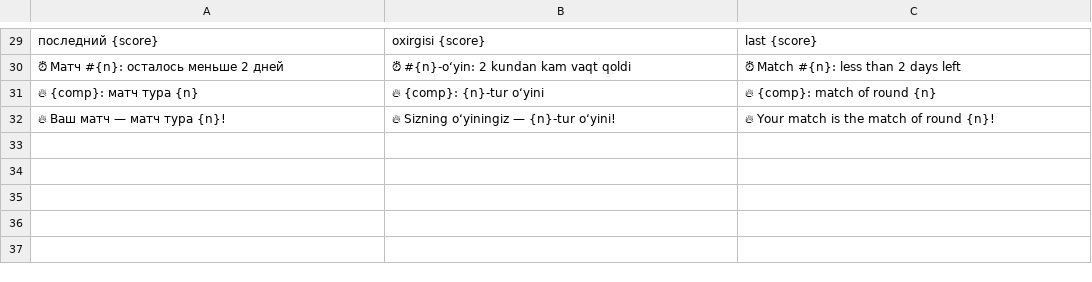
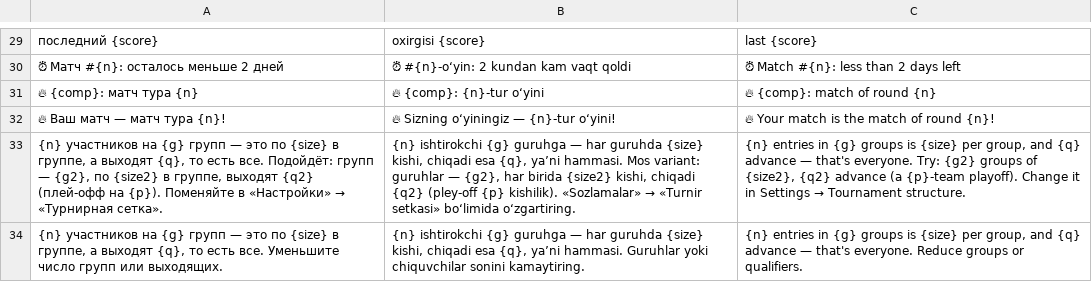
Before and after one commit to AcedStudio/RocketLeague, a TSV file: scripts/i18n/translations-14-journey.tsv, drawn as a sheet; only a part is shown, gaps mark what is left out; the diff names each change by its address in the sheet, - before the commit and + after, or states it on an @@ line.

```diff
--- a/scripts/i18n/translations-14-journey.tsv
+++ b/scripts/i18n/translations-14-journey.tsv
+row 33: {n} участников на {g} групп — это по {size} в группе, а выходят {q}, то есть все. Подойдёт: групп — {g2}, по {size2} в группе, выходят {q2} (плей-офф на {p}). Поменяйте в «Настройки» → «Турнирная сетка». | {n} ishtirokchi {g} guruhga — har guruhda {size} kishi, chiqadi esa {q}, ya’ni hammasi. Mos variant: guruhlar — {g2}, har birida {size2} kishi, chiqadi {q2} (pley-off {p} kishilik). «Sozlamalar» → «Turnir setkasi» bo‘limida o‘zgartiring. | {n} entries in {g} groups is {size} per group, and {q} advance — that's everyone. Try: {g2} groups of {size2}, {q2} advance (a {p}-team playoff). Change it in Settings → Tournament structure.
+row 34: {n} участников на {g} групп — это по {size} в группе, а выходят {q}, то есть все. Уменьшите число групп или выходящих. | {n} ishtirokchi {g} guruhga — har guruhda {size} kishi, chiqadi esa {q}, ya’ni hammasi. Guruhlar yoki chiquvchilar sonini kamaytiring. | {n} entries in {g} groups is {size} per group, and {q} advance — that's everyone. Reduce groups or qualifiers.
```
Also changed, not shown: 4 other files.
